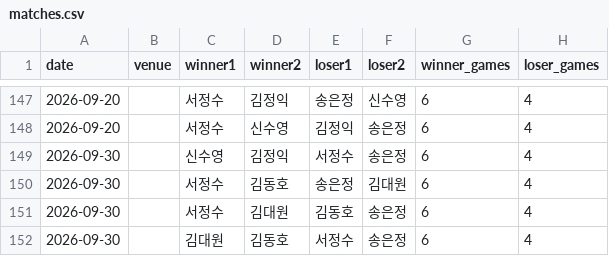
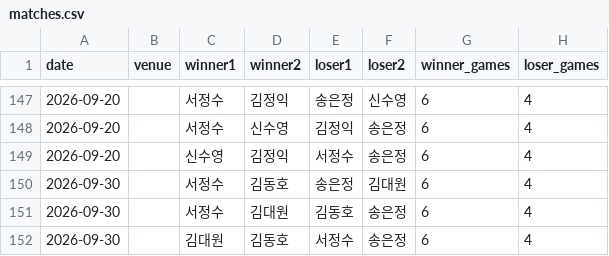
Before and after one commit to se0007se0007-dotcom/ranking_app, a CSV file: matches.csv, drawn as a sheet; only a part is shown, gaps mark what is left out; the diff names each change by its address in the sheet, - before the commit and + after, or states it on an @@ line.

Commit message:
data: update matches.csv

```diff
--- a/matches.csv
+++ b/matches.csv
-A149 (date): 2026-09-30
+A149 (date): 2026-09-20
```
